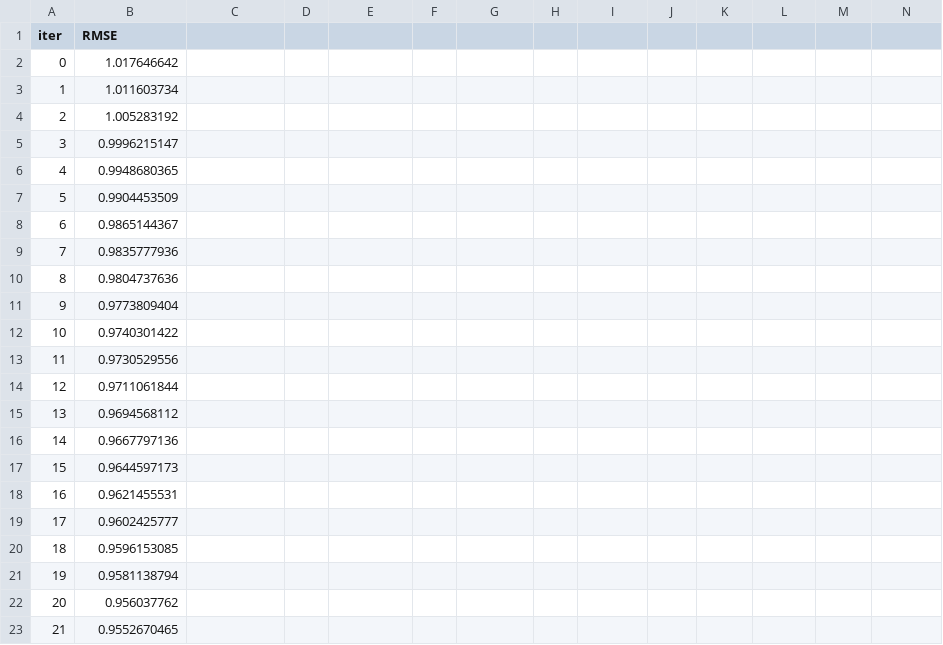
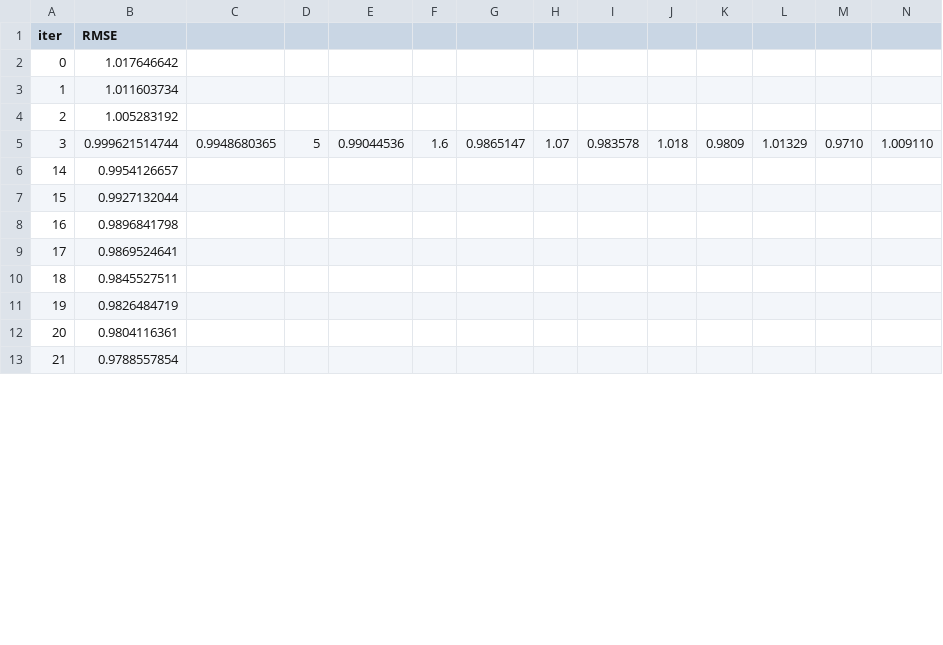
Before and after one commit to Trinity-goorm/TRI-AI, a TSV file: catboost_info/learn_error.tsv, drawn as a sheet; only a part is shown; removed rows and columns are numbered as before the commit, all else as after; rows hold the shown columns only; the diff covers the shown part only; the diff names each change by its address in the sheet, - before the commit and + after, or states it on an @@ line.

```diff
--- a/catboost_info/learn_error.tsv
+++ b/catboost_info/learn_error.tsv
-B5 (RMSE): 0.9996215147
+B5 (RMSE): 0.999621514744
-C5: (empty)
+C5: 0.9948680365
-D5: (empty)
+D5: 5
-E5: (empty)
+E5: 0.99044536
-F5: (empty)
+F5: 1.6
-G5: (empty)
+G5: 0.9865147
-H5: (empty)
+H5: 1.07
-I5: (empty)
+I5: 0.983578
-J5: (empty)
+J5: 1.018
-K5: (empty)
+K5: 0.9809
-L5: (empty)
+L5: 1.01329
-M5: (empty)
+M5: 0.9710
-N5: (empty)
+N5: 1.009110
-row 6: 4 | 0.9948680365
-row 7: 5 | 0.9904453509
-row 8: 6 | 0.9865144367
-row 9: 7 | 0.9835777936
-row 10: 8 | 0.9804737636
-row 11: 9 | 0.9773809404
-row 12: 10 | 0.9740301422
-row 13: 11 | 0.9730529556
-row 14: 12 | 0.9711061844
-row 15: 13 | 0.9694568112
-B6 (RMSE): 0.9667797136
+B6 (RMSE): 0.9954126657
-B7 (RMSE): 0.9644597173
+B7 (RMSE): 0.9927132044
-B8 (RMSE): 0.9621455531
+B8 (RMSE): 0.9896841798
-B9 (RMSE): 0.9602425777
+B9 (RMSE): 0.9869524641
-B10 (RMSE): 0.9596153085
+B10 (RMSE): 0.9845527511
-B11 (RMSE): 0.9581138794
+B11 (RMSE): 0.9826484719
-B12 (RMSE): 0.956037762
+B12 (RMSE): 0.9804116361
-B13 (RMSE): 0.9552670465
+B13 (RMSE): 0.9788557854
```
Also changed, not shown: 1 added row, 1 removed row and 35 edited cells elsewhere in this file, catboost_info/time_left.tsv, 5 other files.
